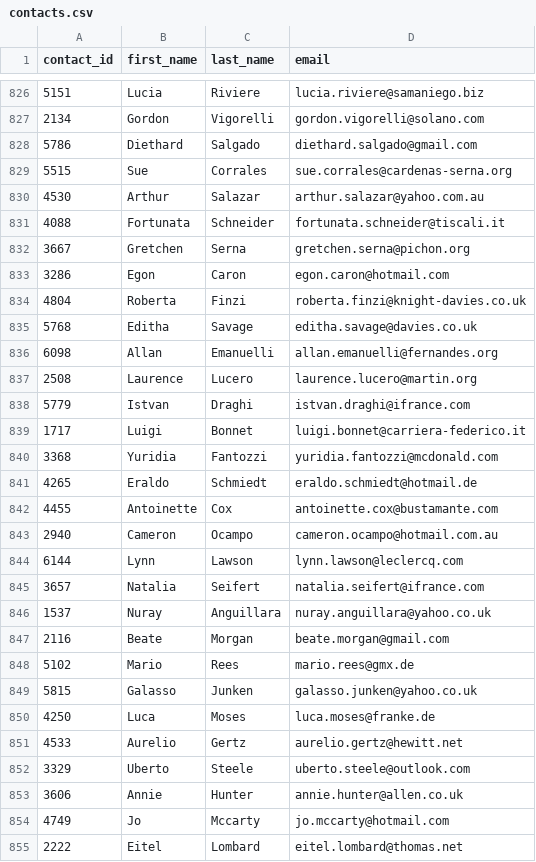
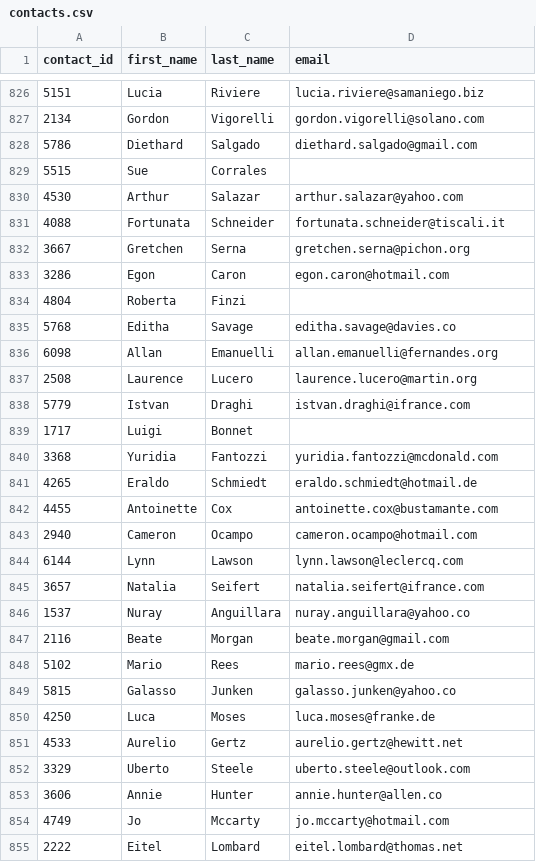
Before and after one commit to DeviBalao/Project2, a CSV file: Resources/contacts.csv, drawn as a sheet; only a part is shown, gaps mark what is left out; the diff covers the shown part only.

Commit message:
First commit

```diff
--- a/Resources/contacts.csv
+++ b/Resources/contacts.csv
@@ -828,4 +828,4 @@ contact_id,first_name,last_name,email
 5786,Diethard,Salgado,diethard.salgado@gmail.com
-5515,Sue,Corrales,sue.corrales@cardenas-serna.org
-4530,Arthur,Salazar,arthur.salazar@yahoo.com.au
+5515,Sue,Corrales,
+4530,Arthur,Salazar,arthur.salazar@yahoo.com
 4088,Fortunata,Schneider,fortunata.schneider@tiscali.it
@@ -833,4 +833,4 @@ contact_id,first_name,last_name,email
 3286,Egon,Caron,egon.caron@hotmail.com
-4804,Roberta,Finzi,roberta.finzi@knight-davies.co.uk
-5768,Editha,Savage,editha.savage@davies.co.uk
+4804,Roberta,Finzi,
+5768,Editha,Savage,editha.savage@davies.co
 6098,Allan,Emanuelli,allan.emanuelli@fernandes.org
@@ -838,3 +838,3 @@ contact_id,first_name,last_name,email
 5779,Istvan,Draghi,istvan.draghi@ifrance.com
-1717,Luigi,Bonnet,luigi.bonnet@carriera-federico.it
+1717,Luigi,Bonnet,
 3368,Yuridia,Fantozzi,yuridia.fantozzi@mcdonald.com
@@ -842,9 +842,9 @@ contact_id,first_name,last_name,email
 4455,Antoinette,Cox,antoinette.cox@bustamante.com
-2940,Cameron,Ocampo,cameron.ocampo@hotmail.com.au
+2940,Cameron,Ocampo,cameron.ocampo@hotmail.com
 6144,Lynn,Lawson,lynn.lawson@leclercq.com
 3657,Natalia,Seifert,natalia.seifert@ifrance.com
-1537,Nuray,Anguillara,nuray.anguillara@yahoo.co.uk
+1537,Nuray,Anguillara,nuray.anguillara@yahoo.co
 2116,Beate,Morgan,beate.morgan@gmail.com
 5102,Mario,Rees,mario.rees@gmx.de
-5815,Galasso,Junken,galasso.junken@yahoo.co.uk
+5815,Galasso,Junken,galasso.junken@yahoo.co
 4250,Luca,Moses,luca.moses@franke.de
@@ -852,3 +852,3 @@ contact_id,first_name,last_name,email
 3329,Uberto,Steele,uberto.steele@outlook.com
-3606,Annie,Hunter,annie.hunter@allen.co.uk
+3606,Annie,Hunter,annie.hunter@allen.co
 4749,Jo,Mccarty,jo.mccarty@hotmail.com
```
Also changed, not shown: 189 edited cells elsewhere in this file, Resources/campaign.csv, 1 other file.
